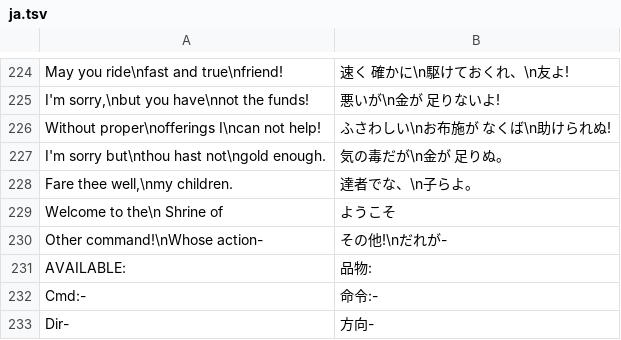
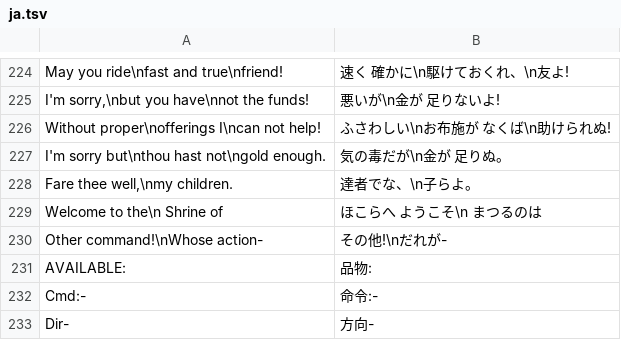
Before and after one commit to higesho/ultima3, a TSV file: web/src/i18n/ja.tsv, drawn as a sheet; only a part is shown, gaps mark what is left out.

```diff
--- a/web/src/i18n/ja.tsv
+++ b/web/src/i18n/ja.tsv
@@ -228,3 +228,3 @@ I'm sorry but\nthou hast not\ngold enough.	気の毒だが\n金が 足りぬ。
 Fare thee well,\nmy children.	達者でな、\n子らよ。
-Welcome to the\n   Shrine  of	ようこそ
+Welcome to the\n   Shrine  of	ほこらへ ようこそ\n  まつるのは
 Other command!\nWhose action-	その他!\nだれが-
```
